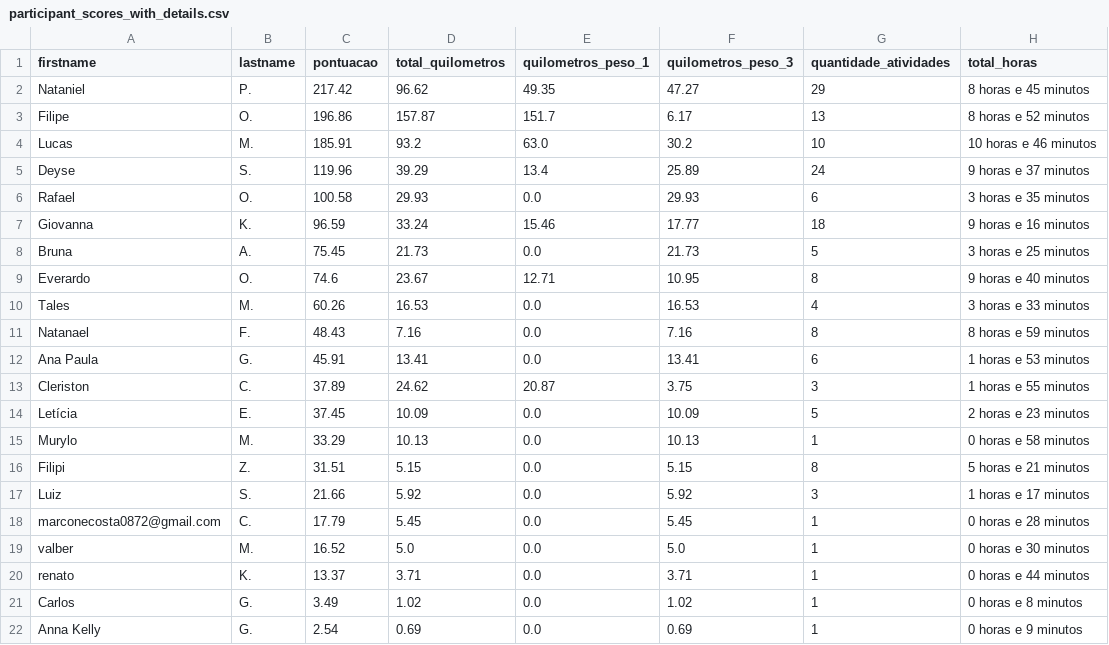
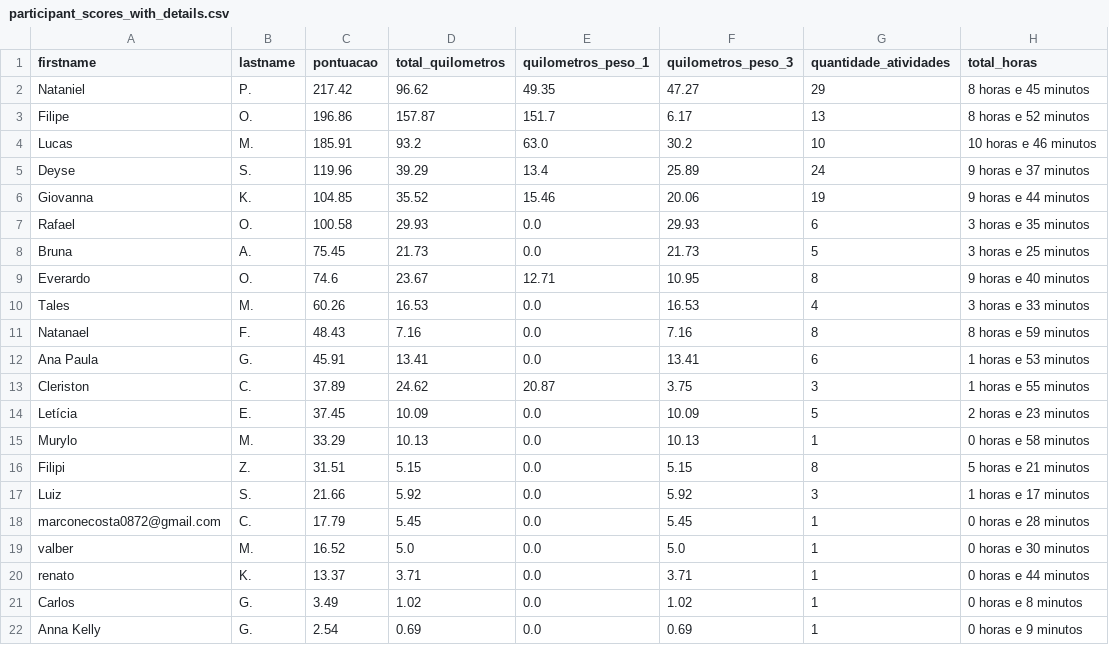
Before and after one commit to test7373/python-strava-champion, a CSV file: participant_scores_with_details.csv, drawn as a sheet.

```diff
--- a/participant_scores_with_details.csv
+++ b/participant_scores_with_details.csv
@@ -5,4 +5,4 @@ Lucas,M.,185.91,93.2,63.0,30.2,10,10 horas e 46 minutos
 Deyse,S.,119.96,39.29,13.4,25.89,24,9 horas e 37 minutos
+Giovanna,K.,104.85,35.52,15.46,20.06,19,9 horas e 44 minutos
 Rafael,O.,100.58,29.93,0.0,29.93,6,3 horas e 35 minutos
-Giovanna,K.,96.59,33.24,15.46,17.77,18,9 horas e 16 minutos
 Bruna,A.,75.45,21.73,0.0,21.73,5,3 horas e 25 minutos
```
Also changed, not shown: unique_activities.csv, unique_activities_old.csv, 1 other file.
